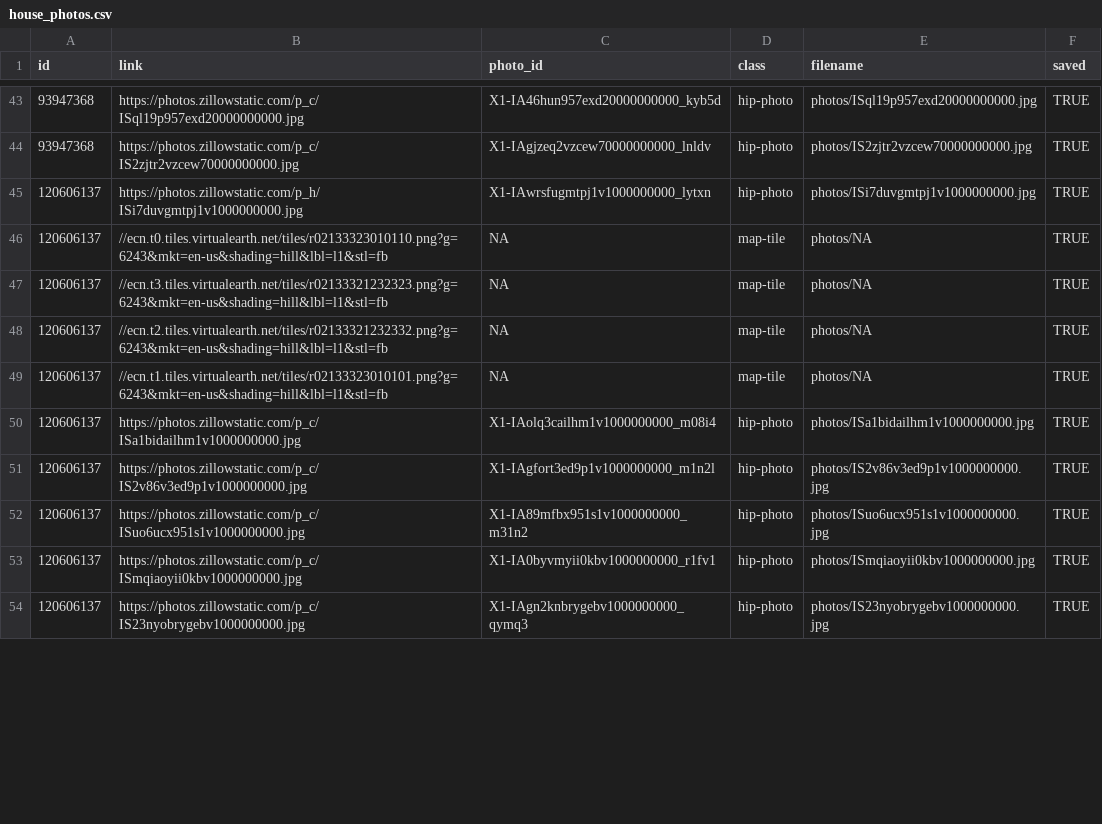
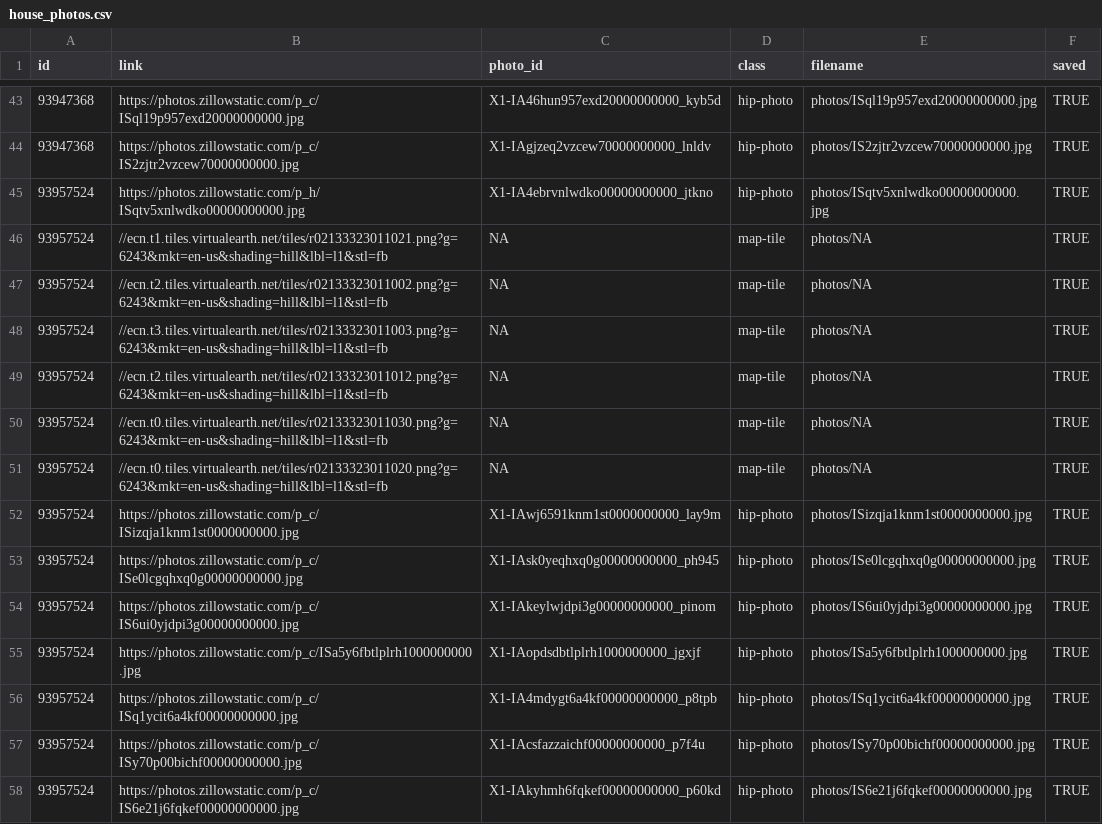
Before and after one commit to srvanderplas/AmesRealEstate, a CSV file: house_photos.csv, drawn as a sheet; only a part is shown, gaps mark what is left out; the diff covers the shown part only.

```diff
--- a/house_photos.csv
+++ b/house_photos.csv
@@ -44,11 +44,15 @@ id,link,photo_id,class,filename,saved
 93947368,https://photos.zillowstatic.com/p_c/IS2zjtr2vzcew70000000000.jpg,X1-IAgjzeq2vzcew70000000000_lnldv,hip-photo,photos/IS2zjtr2vzcew70000000000.jpg,TRUE
-120606137,https://photos.zillowstatic.com/p_h/ISi7duvgmtpj1v1000000000.jpg,X1-IAwrsfugmtpj1v1000000000_lytxn,hip-photo,photos/ISi7duvgmtpj1v1000000000.jpg,TRUE
-120606137,//ecn.t0.tiles.virtualearth.net/tiles/r02133323010110.png?g=6243&mkt=en-us&shading=hill&lbl=l1&stl=fb,NA,map-tile,photos/NA,TRUE
-120606137,//ecn.t3.tiles.virtualearth.net/tiles/r02133321232323.png?g=6243&mkt=en-us&shading=hill&lbl=l1&stl=fb,NA,map-tile,photos/NA,TRUE
-120606137,//ecn.t2.tiles.virtualearth.net/tiles/r02133321232332.png?g=6243&mkt=en-us&shading=hill&lbl=l1&stl=fb,NA,map-tile,photos/NA,TRUE
-120606137,//ecn.t1.tiles.virtualearth.net/tiles/r02133323010101.png?g=6243&mkt=en-us&shading=hill&lbl=l1&stl=fb,NA,map-tile,photos/NA,TRUE
-120606137,https://photos.zillowstatic.com/p_c/ISa1bidailhm1v1000000000.jpg,X1-IAolq3cailhm1v1000000000_m08i4,hip-photo,photos/ISa1bidailhm1v1000000000.jpg,TRUE
-120606137,https://photos.zillowstatic.com/p_c/IS2v86v3ed9p1v1000000000.jpg,X1-IAgfort3ed9p1v1000000000_m1n2l,hip-photo,photos/IS2v86v3ed9p1v1000000000.jpg,TRUE
-120606137,https://photos.zillowstatic.com/p_c/ISuo6ucx951s1v1000000000.jpg,X1-IA89mfbx951s1v1000000000_m31n2,hip-photo,photos/ISuo6ucx951s1v1000000000.jpg,TRUE
-120606137,https://photos.zillowstatic.com/p_c/ISmqiaoyii0kbv1000000000.jpg,X1-IA0byvmyii0kbv1000000000_r1fv1,hip-photo,photos/ISmqiaoyii0kbv1000000000.jpg,TRUE
-120606137,https://photos.zillowstatic.com/p_c/IS23nyobrygebv1000000000.jpg,X1-IAgn2knbrygebv1000000000_qymq3,hip-photo,photos/IS23nyobrygebv1000000000.jpg,TRUE
+93957524,https://photos.zillowstatic.com/p_h/ISqtv5xnlwdko00000000000.jpg,X1-IA4ebrvnlwdko00000000000_jtkno,hip-photo,photos/ISqtv5xnlwdko00000000000.jpg,TRUE
+93957524,//ecn.t1.tiles.virtualearth.net/tiles/r02133323011021.png?g=6243&mkt=en-us&shading=hill&lbl=l1&stl=fb,NA,map-tile,photos/NA,TRUE
+93957524,//ecn.t2.tiles.virtualearth.net/tiles/r02133323011002.png?g=6243&mkt=en-us&shading=hill&lbl=l1&stl=fb,NA,map-tile,photos/NA,TRUE
+93957524,//ecn.t3.tiles.virtualearth.net/tiles/r02133323011003.png?g=6243&mkt=en-us&shading=hill&lbl=l1&stl=fb,NA,map-tile,photos/NA,TRUE
+93957524,//ecn.t2.tiles.virtualearth.net/tiles/r02133323011012.png?g=6243&mkt=en-us&shading=hill&lbl=l1&stl=fb,NA,map-tile,photos/NA,TRUE
+93957524,//ecn.t0.tiles.virtualearth.net/tiles/r02133323011030.png?g=6243&mkt=en-us&shading=hill&lbl=l1&stl=fb,NA,map-tile,photos/NA,TRUE
+93957524,//ecn.t0.tiles.virtualearth.net/tiles/r02133323011020.png?g=6243&mkt=en-us&shading=hill&lbl=l1&stl=fb,NA,map-tile,photos/NA,TRUE
+93957524,https://photos.zillowstatic.com/p_c/ISizqja1knm1st0000000000.jpg,X1-IAwj6591knm1st0000000000_lay9m,hip-photo,photos/ISizqja1knm1st0000000000.jpg,TRUE
+93957524,https://photos.zillowstatic.com/p_c/ISe0lcgqhxq0g00000000000.jpg,X1-IAsk0yeqhxq0g00000000000_ph945,hip-photo,photos/ISe0lcgqhxq0g00000000000.jpg,TRUE
+93957524,https://photos.zillowstatic.com/p_c/IS6ui0yjdpi3g00000000000.jpg,X1-IAkeylwjdpi3g00000000000_pinom,hip-photo,photos/IS6ui0yjdpi3g00000000000.jpg,TRUE
+93957524,https://photos.zillowstatic.com/p_c/ISa5y6fbtlplrh1000000000.jpg,X1-IAopdsdbtlplrh1000000000_jgxjf,hip-photo,photos/ISa5y6fbtlplrh1000000000.jpg,TRUE
+93957524,https://photos.zillowstatic.com/p_c/ISq1ycit6a4kf00000000000.jpg,X1-IA4mdygt6a4kf00000000000_p8tpb,hip-photo,photos/ISq1ycit6a4kf00000000000.jpg,TRUE
+93957524,https://photos.zillowstatic.com/p_c/ISy70p00bichf00000000000.jpg,X1-IAcsfazzaichf00000000000_p7f4u,hip-photo,photos/ISy70p00bichf00000000000.jpg,TRUE
+93957524,https://photos.zillowstatic.com/p_c/IS6e21j6fqkef00000000000.jpg,X1-IAkyhmh6fqkef00000000000_p60kd,hip-photo,photos/IS6e21j6fqkef00000000000.jpg,TRUE
```
Also changed, not shown: 6 added rows, 1 removed row and 60 edited cells elsewhere in this file, house_info.csv.
